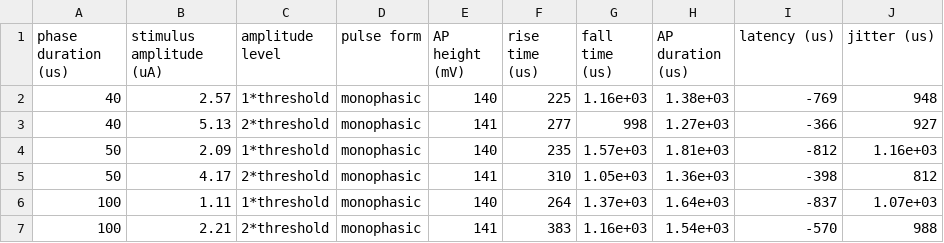
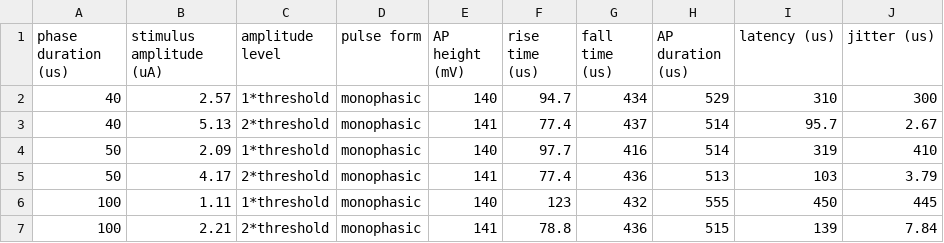
Before and after one commit to Ribach/ANF_models_Brian2, a CSV file: test_battery_results/Frijns et al. 1994/Single_node_response_summary Frijns et al. 1994.csv, drawn as a sheet; only a part is shown; the diff covers the shown part only.

```diff
--- a/test_battery_results/Frijns et al. 1994/Single_node_response_summary Frijns et al. 1994.csv
+++ b/test_battery_results/Frijns et al. 1994/Single_node_response_summary Frijns et al. 1994.csv
@@ -1,7 +1,7 @@
 phase duration (us),stimulus amplitude (uA),amplitude level,pulse form,AP height (mV),rise time (us),fall time (us),AP duration (us),latency (us),jitter (us)
-40,2.57,1*threshold,monophasic,140,225,1.16e+03,1.38e+03,-769,948
-40,5.13,2*threshold,monophasic,141,277,998,1.27e+03,-366,927
-50,2.09,1*threshold,monophasic,140,235,1.57e+03,1.81e+03,-812,1.16e+03
-50,4.17,2*threshold,monophasic,141,310,1.05e+03,1.36e+03,-398,812
-100,1.11,1*threshold,monophasic,140,264,1.37e+03,1.64e+03,-837,1.07e+03
-100,2.21,2*threshold,monophasic,141,383,1.16e+03,1.54e+03,-570,988
+40,2.57,1*threshold,monophasic,140,94.7,434,529,310,300
+40,5.13,2*threshold,monophasic,141,77.4,437,514,95.7,2.67
+50,2.09,1*threshold,monophasic,140,97.7,416,514,319,410
+50,4.17,2*threshold,monophasic,141,77.4,436,513,103,3.79
+100,1.11,1*threshold,monophasic,140,123,432,555,450,445
+100,2.21,2*threshold,monophasic,141,78.8,436,515,139,7.84
```
Also changed, not shown: 11 edited cells elsewhere in this file, test_battery_results/Frijns et al. 2005/Single_node_response_summary Frijns et al. 2005.csv, test_battery_results/Negm and Bruce 2014/Single_node_response_summary Negm and Bruce 2014.csv, 27 other files.
